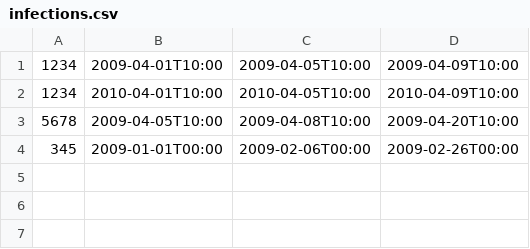
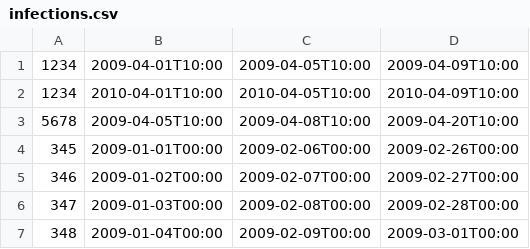
Before and after one commit to rtyley/hospital-bugs, a CSV file: sample-data/infections.csv, drawn as a sheet.

```diff
--- a/sample-data/infections.csv
+++ b/sample-data/infections.csv
@@ -4 +4,4 @@
 345,2009-01-01T00:00,2009-02-06T00:00,2009-02-26T00:00
+346,2009-01-02T00:00,2009-02-07T00:00,2009-02-27T00:00
+347,2009-01-03T00:00,2009-02-08T00:00,2009-02-28T00:00
+348,2009-01-04T00:00,2009-02-09T00:00,2009-03-01T00:00
```
Also changed, not shown: 17 other files.
